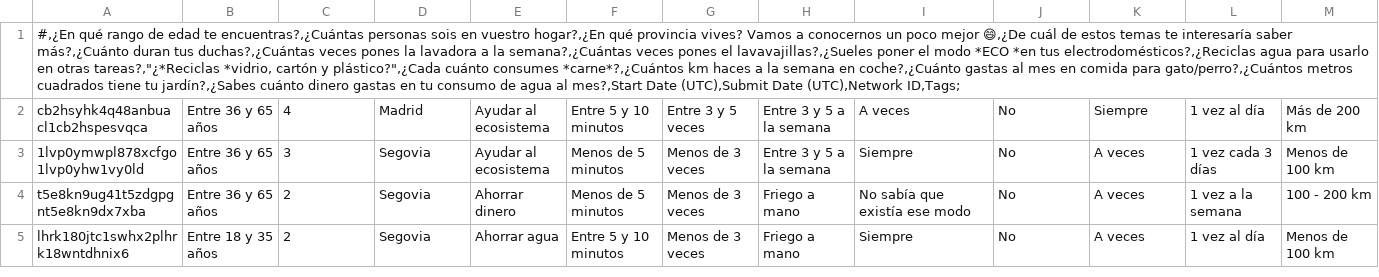
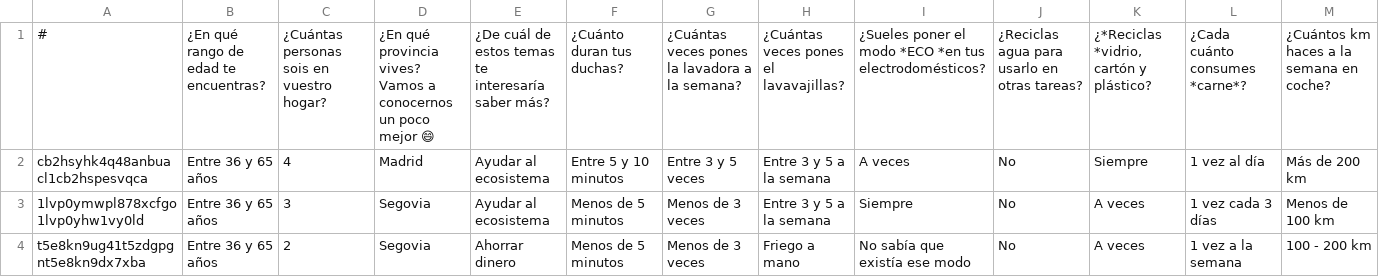
Before and after one commit to IgnacioGB1990/Data_Desafio, a CSV file: data/typeform_igb.csv, drawn as a sheet; only a part is shown; the shorter side is filled out with more unchanged rows; removed rows and columns are numbered as before the commit, all else as after; rows hold the shown columns only; the diff names each change by its address in the sheet, - before the commit and + after, or states it on an @@ line.

```diff
--- a/data/typeform_igb.csv
+++ b/data/typeform_igb.csv
-row 1: #,¿En qué rango de edad te encuentras?,¿Cuántas personas sois en vuestro hogar?,¿En qué provincia vives? Vamos a conocernos un poco mejor 😄,¿De cuál de estos temas te interesaría saber más?,¿Cuánto duran tus duchas?,¿Cuántas veces pones la lavadora a la semana?,¿Cuántas veces pones el lavavajillas?,¿Sueles poner el modo *ECO *en tus electrodomésticos?,¿Reciclas agua para usarlo en otras tareas?,"¿*Reciclas *vidrio, cartón y plástico?",¿Cada cuánto consumes *carne*?,¿Cuántos km haces a la semana en coche?,¿Cuánto gastas al mes en comida para gato/perro?,¿Cuántos metros cuadrados tiene tu jardín?,¿Sabes cuánto dinero gastas en tu consumo de agua al mes?,Start Date (UTC),Submit Date (UTC),Network ID,Tags;
+row 1: # | ¿En qué rango de edad te encuentras? | ¿Cuántas personas sois en vuestro hogar? | ¿En qué provincia vives? Vamos a conocernos un poco mejor 😄 | ¿De cuál de estos temas te interesaría saber más? | ¿Cuánto duran tus duchas? | ¿Cuántas veces pones la lavadora a la semana? | ¿Cuántas veces pones el lavavajillas? | ¿Sueles poner el modo *ECO *en tus electrodomésticos? | ¿Reciclas agua para usarlo en otras tareas? | ¿*Reciclas *vidrio, cartón y plástico? | ¿Cada cuánto consumes *carne*? | ¿Cuántos km haces a la semana en coche?
```
Also changed, not shown: 1 other file.
